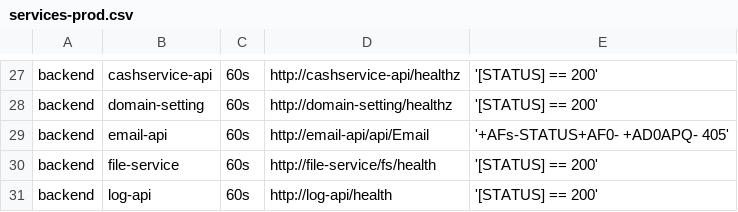
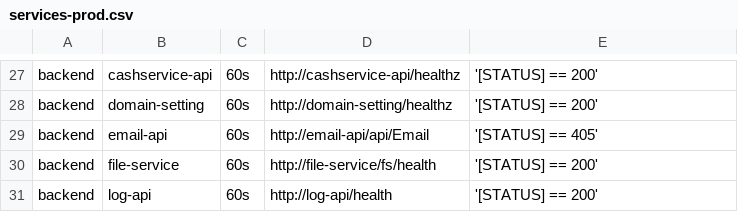
Before and after one commit to starixvn/tgs_rayprosoft_tgs.healthchecks.gatus, a CSV file: services/services-prod.csv, drawn as a sheet; only a part is shown, gaps mark what is left out.

Commit message:
移除'+AFs-STATUS+AF0- +AD0APQ- 405'改成'[STATUS] == 405'

```diff
--- a/services/services-prod.csv
+++ b/services/services-prod.csv
@@ -28,3 +28,3 @@ backend,cashservice-api,60s,http://cashservice-api/healthz,'[STATUS] == 200'
 backend,domain-setting,60s,http://domain-setting/healthz,'[STATUS] == 200'
-backend,email-api,60s,http://email-api/api/Email,'+AFs-STATUS+AF0- +AD0APQ- 405'
+backend,email-api,60s,http://email-api/api/Email,'[STATUS] == 405'
 backend,file-service,60s,http://file-service/fs/health,'[STATUS] == 200'
```
